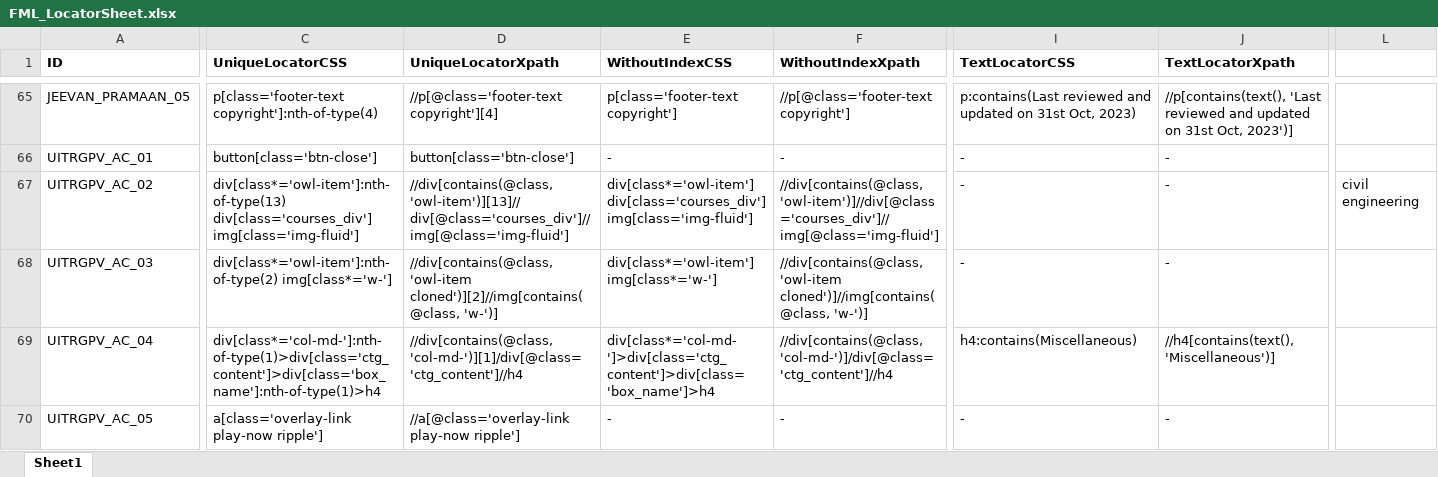
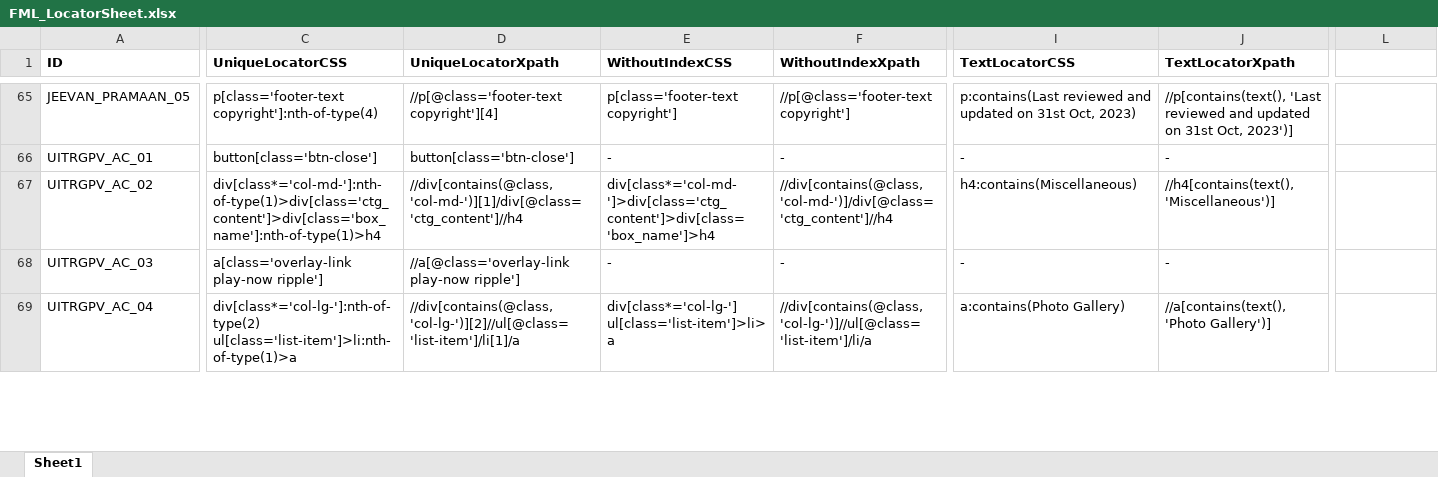
Before and after one commit to pooja10404/Automation_FML, an Excel workbook: src/main/resources/FML_LocatorSheet.xlsx, sheet Sheet1, drawn as a sheet; only a part is shown, gaps mark what is left out; values as stored, in another font and other column widths than the file's, no borders; rows hold the shown columns only; the diff covers the shown part only; the diff names each change by its address in the sheet, - before the commit and + after, or states it on an @@ line.

```diff
--- a/src/main/resources/FML_LocatorSheet.xlsx (sheet Sheet1)
+++ b/src/main/resources/FML_LocatorSheet.xlsx (sheet Sheet1)
-C67 (UniqueLocatorCSS): div[class*='owl-item']:nth-of-type(13) div[class='courses_div'] img[class='img-fluid']
+C67 (UniqueLocatorCSS): div[class*='col-md-']:nth-of-type(1)>div[class='ctg_content']>div[class='box_name']:nth-of-type(1)>h4
-D67 (UniqueLocatorXpath): //div[contains(@class, 'owl-item')][13]//div[@class='courses_div']//img[@class='img-fluid']
+D67 (UniqueLocatorXpath): //div[contains(@class, 'col-md-')][1]/div[@class='ctg_content']//h4
-E67 (WithoutIndexCSS): div[class*='owl-item'] div[class='courses_div'] img[class='img-fluid']
+E67 (WithoutIndexCSS): div[class*='col-md-']>div[class='ctg_content']>div[class='box_name']>h4
-F67 (WithoutIndexXpath): //div[contains(@class, 'owl-item')]//div[@class='courses_div']//img[@class='img-fluid']
+F67 (WithoutIndexXpath): //div[contains(@class, 'col-md-')]/div[@class='ctg_content']//h4
-I67 (TextLocatorCSS): -
+I67 (TextLocatorCSS): h4:contains(Miscellaneous)
-J67 (TextLocatorXpath): -
+J67 (TextLocatorXpath): //h4[contains(text(), 'Miscellaneous')]
-L67: civil engineering
+L67: (empty)
-C68 (UniqueLocatorCSS): div[class*='owl-item']:nth-of-type(2) img[class*='w-']
+C68 (UniqueLocatorCSS): a[class='overlay-link play-now ripple']
-D68 (UniqueLocatorXpath): //div[contains(@class, 'owl-item cloned')][2]//img[contains(@class, 'w-')]
+D68 (UniqueLocatorXpath): //a[@class='overlay-link play-now ripple']
-E68 (WithoutIndexCSS): div[class*='owl-item'] img[class*='w-']
+E68 (WithoutIndexCSS): -
-F68 (WithoutIndexXpath): //div[contains(@class, 'owl-item cloned')]//img[contains(@class, 'w-')]
+F68 (WithoutIndexXpath): -
-C69 (UniqueLocatorCSS): div[class*='col-md-']:nth-of-type(1)>div[class='ctg_content']>div[class='box_name']:nth-of-type(1)>h4
+C69 (UniqueLocatorCSS): div[class*='col-lg-']:nth-of-type(2) ul[class='list-item']>li:nth-of-type(1)>a
-D69 (UniqueLocatorXpath): //div[contains(@class, 'col-md-')][1]/div[@class='ctg_content']//h4
+D69 (UniqueLocatorXpath): //div[contains(@class, 'col-lg-')][2]//ul[@class='list-item']/li[1]/a
-E69 (WithoutIndexCSS): div[class*='col-md-']>div[class='ctg_content']>div[class='box_name']>h4
+E69 (WithoutIndexCSS): div[class*='col-lg-'] ul[class='list-item']>li>a
-F69 (WithoutIndexXpath): //div[contains(@class, 'col-md-')]/div[@class='ctg_content']//h4
+F69 (WithoutIndexXpath): //div[contains(@class, 'col-lg-')]//ul[@class='list-item']/li/a
-I69 (TextLocatorCSS): h4:contains(Miscellaneous)
+I69 (TextLocatorCSS): a:contains(Photo Gallery)
-J69 (TextLocatorXpath): //h4[contains(text(), 'Miscellaneous')]
+J69 (TextLocatorXpath): //a[contains(text(), 'Photo Gallery')]
-row 70: UITRGPV_AC_05 | a[class='overlay-link play-now ripple'] | //a[@class='overlay-link play-now ripple'] | - | - | - | -
```
Also changed, not shown: 3 removed rows and 1 edited cell elsewhere in this sheet, 3 other files.
